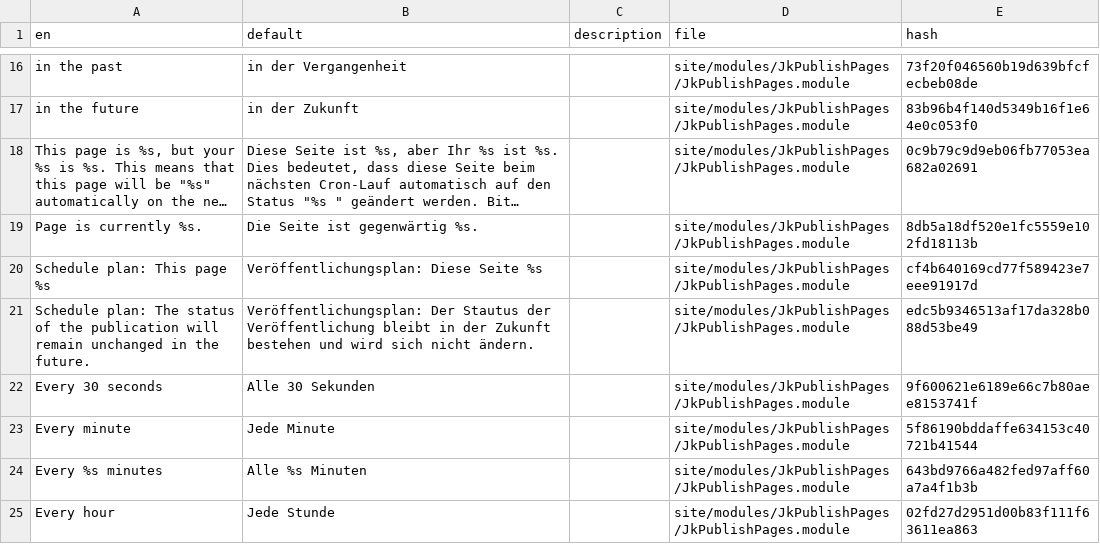
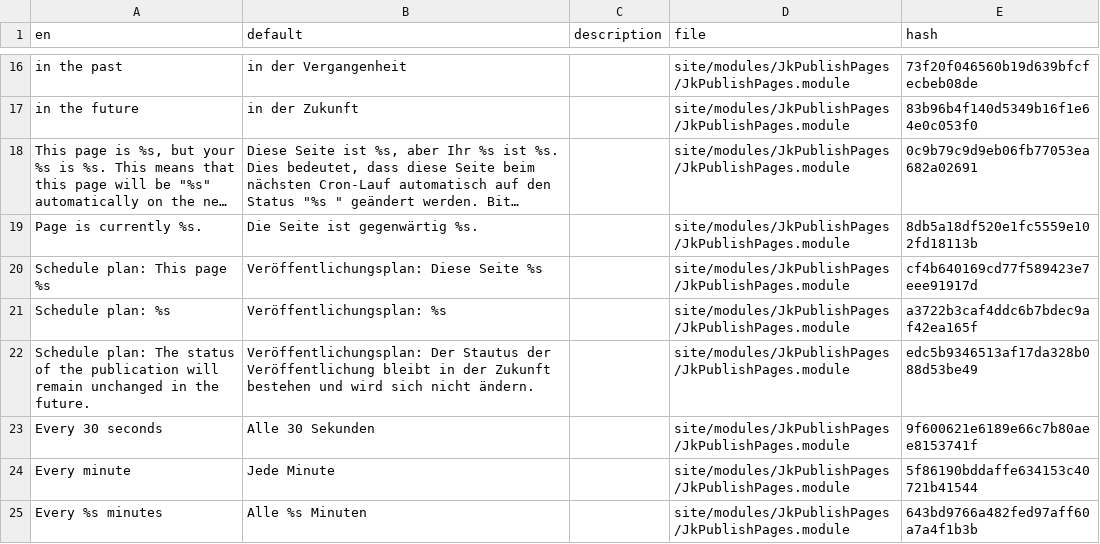
Before and after one commit to juergenweb/JkPublishPages, a CSV file: languages/de-jkpublishpages.csv, drawn as a sheet; only a part is shown, gaps mark what is left out; the shorter side is filled out with more unchanged rows; long unchanged cells end in …; the diff names each change by its address in the sheet, - before the commit and + after, or states it on an @@ line.

Commit message:
Update de-jkpublishpages.csv

```diff
--- a/languages/de-jkpublishpages.csv
+++ b/languages/de-jkpublishpages.csv
+row 21: Schedule plan: %s | Veröffentlichungsplan: %s |  | site/modules/JkPublishPages/JkPublishPages.module | a3722b3caf4ddc6b7bdec9af42ea165f
```
